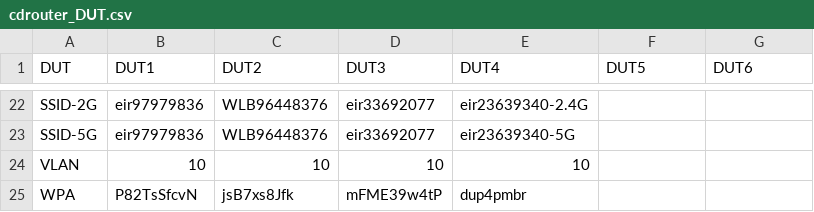
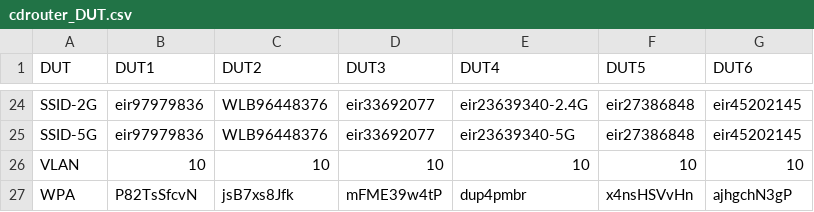
Before and after one commit to lorcandk/CDROUTER_CONFIGURATOR, a CSV file: cdrouter_DUT.csv, drawn as a sheet; only a part is shown, gaps mark what is left out; addresses are those after the commit; the diff covers the shown part only; the diff names each change by its address in the sheet, - before the commit and + after, or states it on an @@ line.

```diff
--- a/cdrouter_DUT.csv
+++ b/cdrouter_DUT.csv
-F24:F25 (DUT5): (empty)
+F24:F25 (DUT5): eir27386848
-G24:G25 (DUT6): (empty)
+G24:G25 (DUT6): eir45202145
-F26 (DUT5): (empty)
+F26 (DUT5): 10
-G26 (DUT6): (empty)
+G26 (DUT6): 10
-F27 (DUT5): (empty)
+F27 (DUT5): x4nsHSVvHn
-G27 (DUT6): (empty)
+G27 (DUT6): ajhgchN3gP
```
Also changed, not shown: 2 added rows and 34 edited cells elsewhere in this file, 6 other files.
